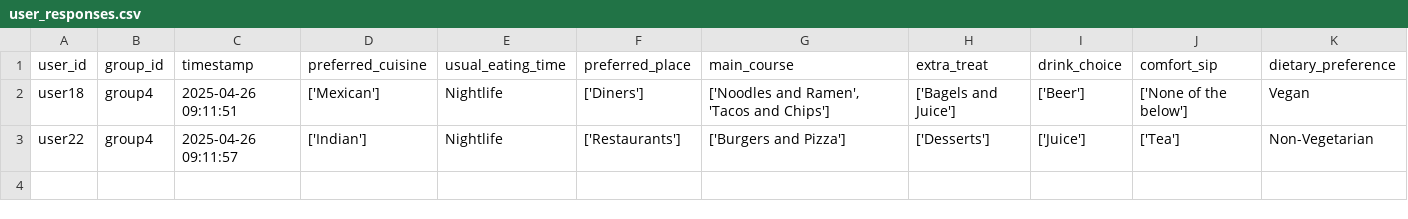
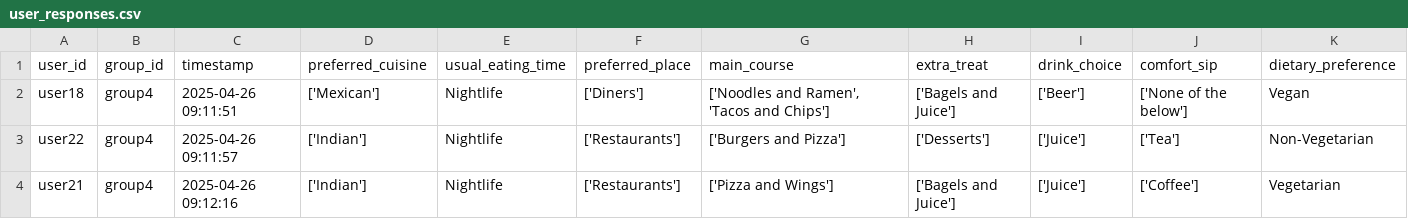
Before and after one commit to demondeployer7/dss8, a CSV file: user_responses.csv, drawn as a sheet.

Commit message:
Update user_responses.csv via Streamlit app

```diff
--- a/user_responses.csv
+++ b/user_responses.csv
@@ -3 +3,2 @@ user18,group4,2025-04-26 09:11:51,['Mexican'],Nightlife,['Diners'],"['Noodles an
 user22,group4,2025-04-26 09:11:57,['Indian'],Nightlife,['Restaurants'],['Burgers and Pizza'],['Desserts'],['Juice'],['Tea'],Non-Vegetarian
+user21,group4,2025-04-26 09:12:16,['Indian'],Nightlife,['Restaurants'],['Pizza and Wings'],['Bagels and Juice'],['Juice'],['Coffee'],Vegetarian
```
